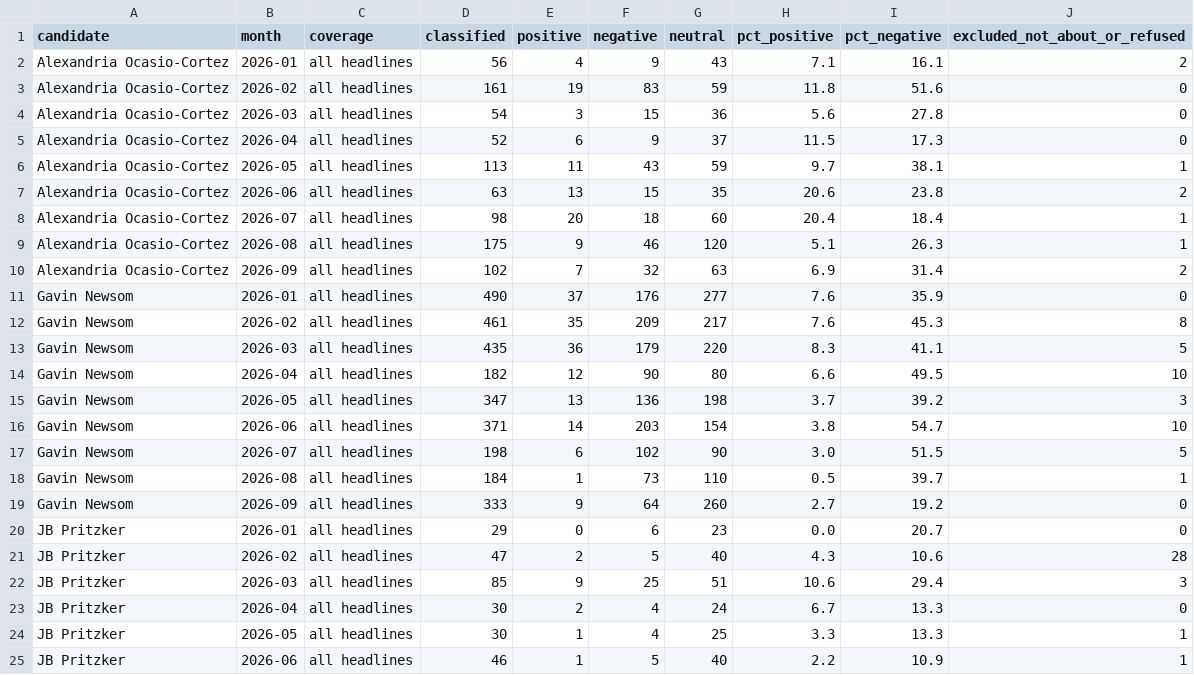
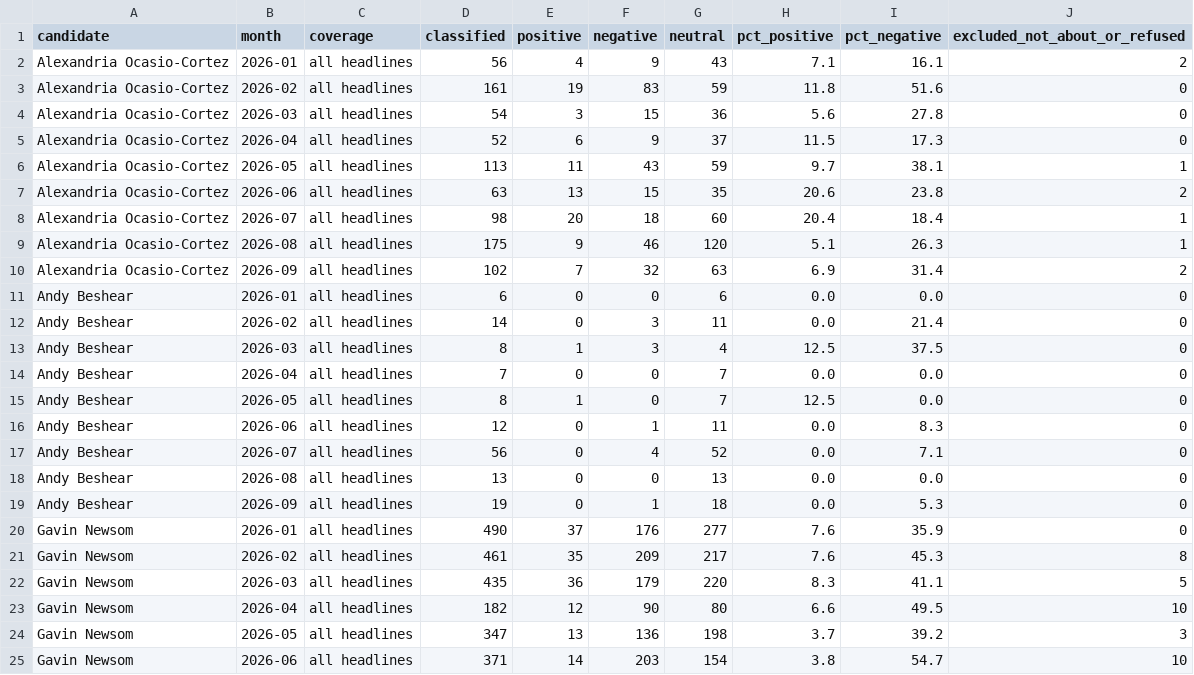
Before and after one commit to bobbycourtney55/interestingStuff, a CSV file: reddit2028Sentiment/data/mc_monthly.csv, drawn as a sheet; only a part is shown; the shorter side is filled out with more unchanged rows; the diff names each change by its address in the sheet, - before the commit and + after, or states it on an @@ line.

```diff
--- a/reddit2028Sentiment/data/mc_monthly.csv
+++ b/reddit2028Sentiment/data/mc_monthly.csv
+row 11: Andy Beshear | 2026-01 | all headlines | 6 | 0 | 0 | 6 | 0.0 | 0.0 | 0
+row 12: Andy Beshear | 2026-02 | all headlines | 14 | 0 | 3 | 11 | 0.0 | 21.4 | 0
+row 13: Andy Beshear | 2026-03 | all headlines | 8 | 1 | 3 | 4 | 12.5 | 37.5 | 0
+row 14: Andy Beshear | 2026-04 | all headlines | 7 | 0 | 0 | 7 | 0.0 | 0.0 | 0
+row 15: Andy Beshear | 2026-05 | all headlines | 8 | 1 | 0 | 7 | 12.5 | 0.0 | 0
+row 16: Andy Beshear | 2026-06 | all headlines | 12 | 0 | 1 | 11 | 0.0 | 8.3 | 0
+row 17: Andy Beshear | 2026-07 | all headlines | 56 | 0 | 4 | 52 | 0.0 | 7.1 | 0
+row 18: Andy Beshear | 2026-08 | all headlines | 13 | 0 | 0 | 13 | 0.0 | 0.0 | 0
+row 19: Andy Beshear | 2026-09 | all headlines | 19 | 0 | 1 | 18 | 0.0 | 5.3 | 0
```
Also changed, not shown: reddit2028Sentiment/data/mc_by_lean.csv, reddit2028Sentiment/data/mc_outlets.csv, 6 other files.
